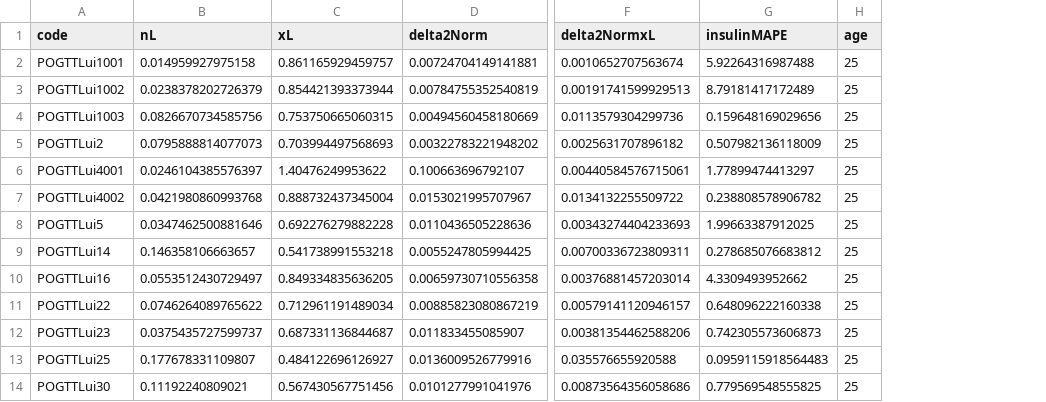
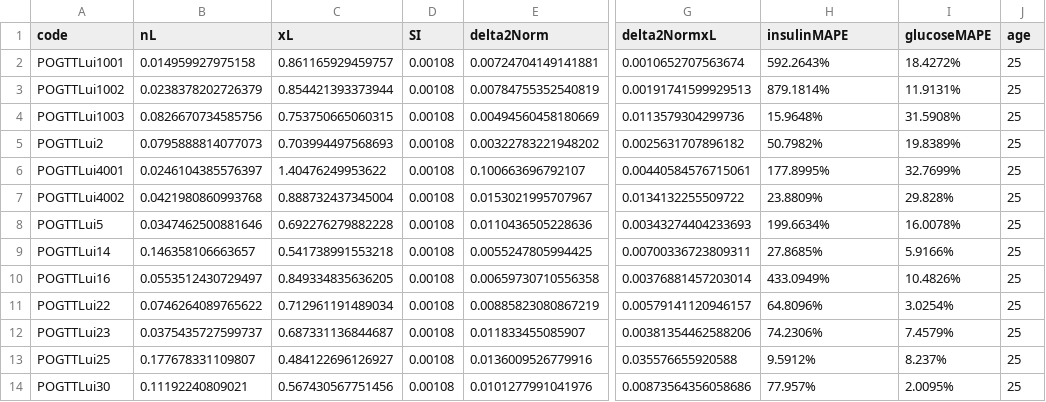
Before and after one commit to alexmchughnz/Insulin-Modelling, a CSV file: Results/OGTTLuitable.csv, drawn as a sheet; only a part is shown, gaps mark what is left out; addresses are those after the commit; the diff names each change by its address in the sheet, - before the commit and + after, or states it on an @@ line.

Commit message:
Added glucose fit metrics.

```diff
--- a/Results/OGTTLuitable.csv
+++ b/Results/OGTTLuitable.csv
+column D (SI), rows 2-14: all 0.00108
+column I (glucoseMAPE), rows 2-14: 18.4272% | 11.9131% | 31.5908% | 19.8389% | 32.7699% | 29.828% | 16.0078% | 5.9166% | 10.4826% | 3.0254% | 7.4579% | 8.237% | 2.0095%
-H2 (insulinMAPE): 5.92264316987488
+H2 (insulinMAPE): 592.2643%
-H3 (insulinMAPE): 8.79181417172489
+H3 (insulinMAPE): 879.1814%
-H4 (insulinMAPE): 0.159648169029656
+H4 (insulinMAPE): 15.9648%
-H5 (insulinMAPE): 0.507982136118009
+H5 (insulinMAPE): 50.7982%
-H6 (insulinMAPE): 1.77899474413297
+H6 (insulinMAPE): 177.8995%
-H7 (insulinMAPE): 0.238808578906782
+H7 (insulinMAPE): 23.8809%
-H8 (insulinMAPE): 1.99663387912025
+H8 (insulinMAPE): 199.6634%
-H9 (insulinMAPE): 0.278685076683812
+H9 (insulinMAPE): 27.8685%
-H10 (insulinMAPE): 4.3309493952662
+H10 (insulinMAPE): 433.0949%
-H11 (insulinMAPE): 0.648096222160338
+H11 (insulinMAPE): 64.8096%
-H12 (insulinMAPE): 0.742305573606873
+H12 (insulinMAPE): 74.2306%
-H13 (insulinMAPE): 0.0959115918564483
+H13 (insulinMAPE): 9.5912%
-H14 (insulinMAPE): 0.779569548555825
+H14 (insulinMAPE): 77.957%
```
Also changed, not shown: 7 other files.
